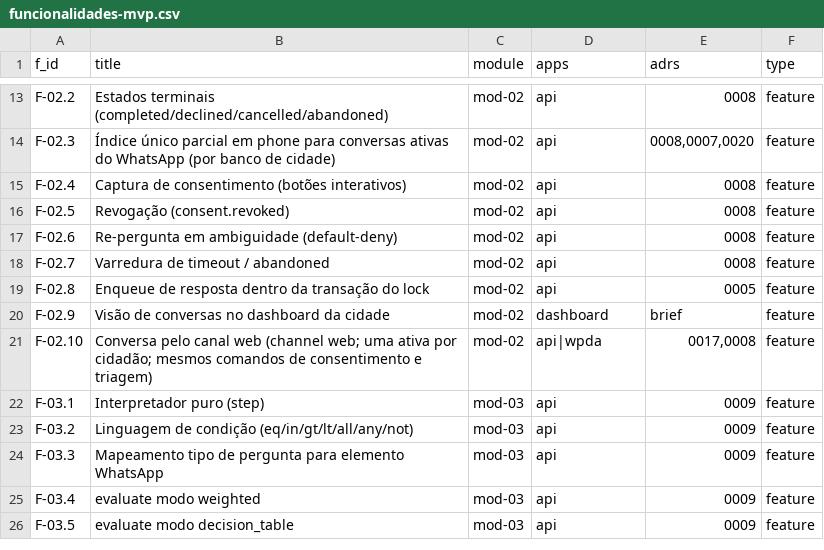
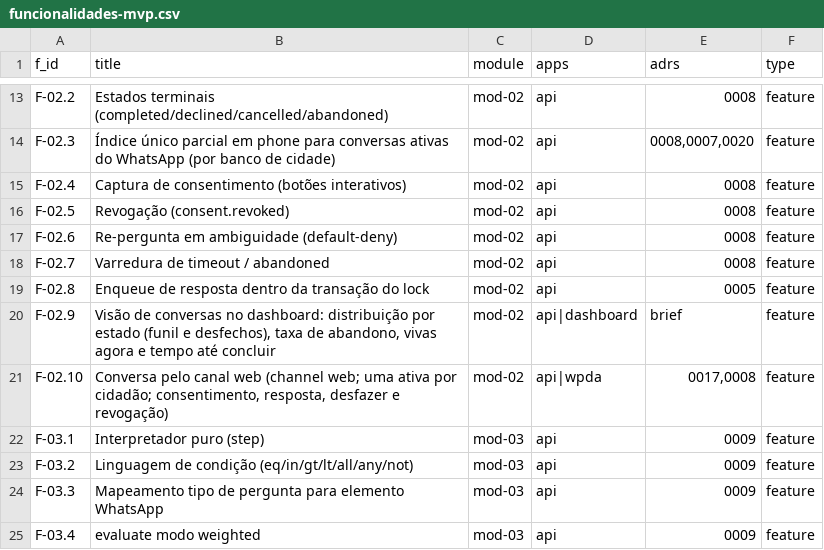
Before and after one commit to rotasaude/docs, a CSV file: funcionalidades-mvp.csv, drawn as a sheet; only a part is shown, gaps mark what is left out; the shorter side is filled out with more unchanged rows.

```diff
--- a/funcionalidades-mvp.csv
+++ b/funcionalidades-mvp.csv
@@ -19,4 +19,4 @@ F-02.7,Varredura de timeout / abandoned,mod-02,api,0008,feature
 F-02.8,Enqueue de resposta dentro da transação do lock,mod-02,api,0005,feature
-F-02.9,Visão de conversas no dashboard da cidade,mod-02,dashboard,brief,feature
-F-02.10,Conversa pelo canal web (channel web; uma ativa por cidadão; mesmos comandos de consentimento e triagem),mod-02,api|wpda,"0017,0008",feature
+F-02.9,"Visão de conversas no dashboard: distribuição por estado (funil e desfechos), taxa de abandono, vivas agora e tempo até concluir",mod-02,api|dashboard,brief,feature
+F-02.10,"Conversa pelo canal web (channel web; uma ativa por cidadão; consentimento, resposta, desfazer e revogação)",mod-02,api|wpda,"0017,0008",feature
 F-03.1,Interpretador puro (step),mod-03,api,0009,feature
```
Also changed, not shown: 2 other files.
